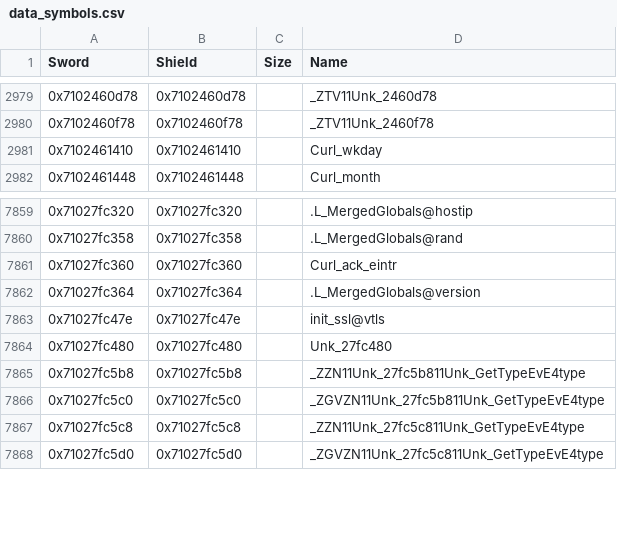
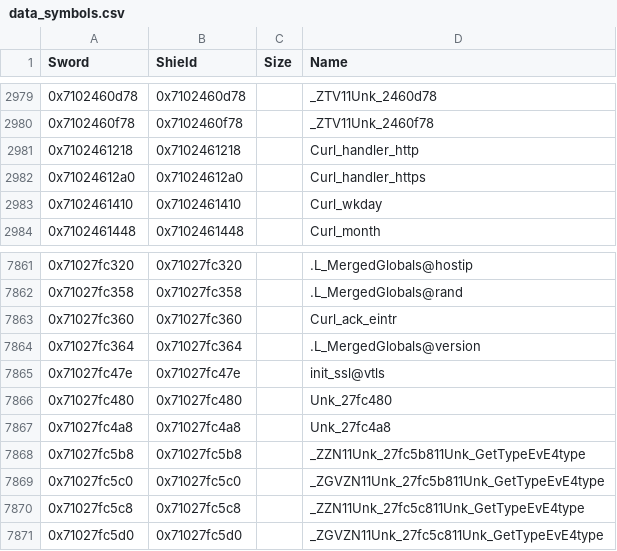
Before and after one commit to gccody/pokemon-sw-sh-decomp, a CSV file: data/data_symbols.csv, drawn as a sheet; only a part is shown, gaps mark what is left out; the diff names each change by its address in the sheet, - before the commit and + after, or states it on an @@ line.

Commit message:
data, docs: record libcurl's matches, document Nintendo's changes
check.py --update: 36 more functions of the libcurl area match in both
games, 392 of its 395 (159,844 bytes, 110,172 before). The other three
(Nintendo's connect and close of the nn::ssl backend and its thread
creation, 2,540 bytes) are M. --record-data adds Curl_handler_http,
Curl_handler_https and the resolver threads' manager (Unk_27fc4a8).

docs/compiler.md's libcurl section and lib/curl/README.md describe the
changes: Nintendo's options and info, the nn::nsd host names and nn::nifm
proxy, the backend's capabilities, showit(), the 7.58.0 and 7.61.1 fixes,
Curl_wait_ms's inlining, the resolver threads and the backend's
connection functions.

```diff
--- a/data/data_symbols.csv
+++ b/data/data_symbols.csv
+row 2981: 0x7102461218 | 0x7102461218 |  | Curl_handler_http
+row 2982: 0x71024612a0 | 0x71024612a0 |  | Curl_handler_https
+row 7867: 0x71027fc4a8 | 0x71027fc4a8 |  | Unk_27fc4a8
```
Also changed, not shown: 3 other files.
